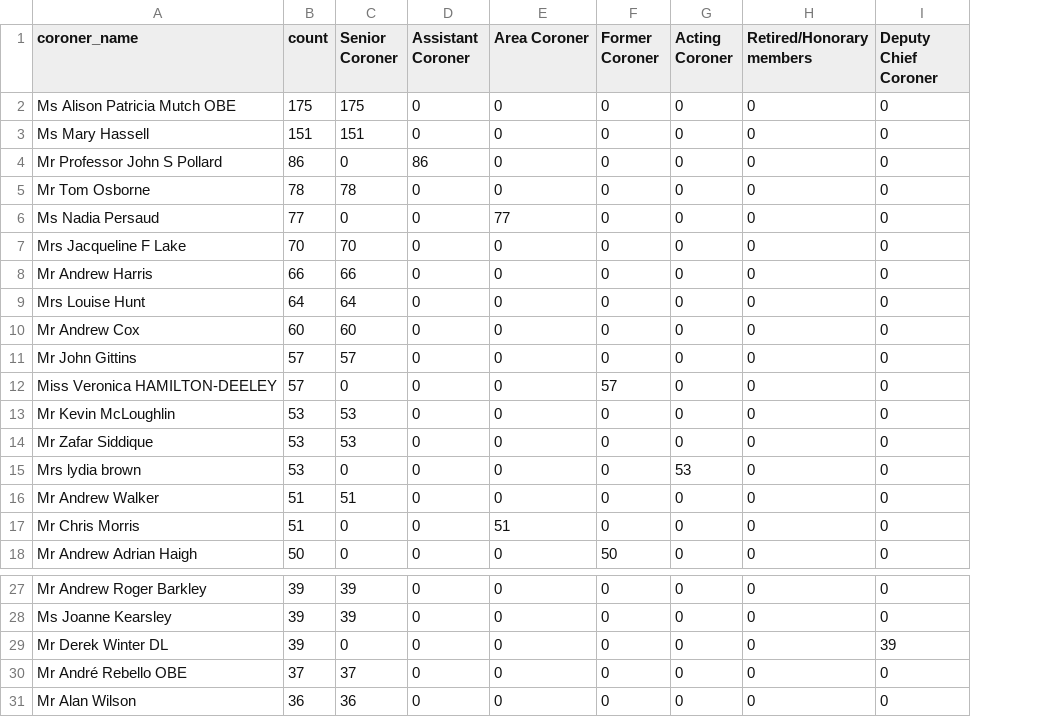
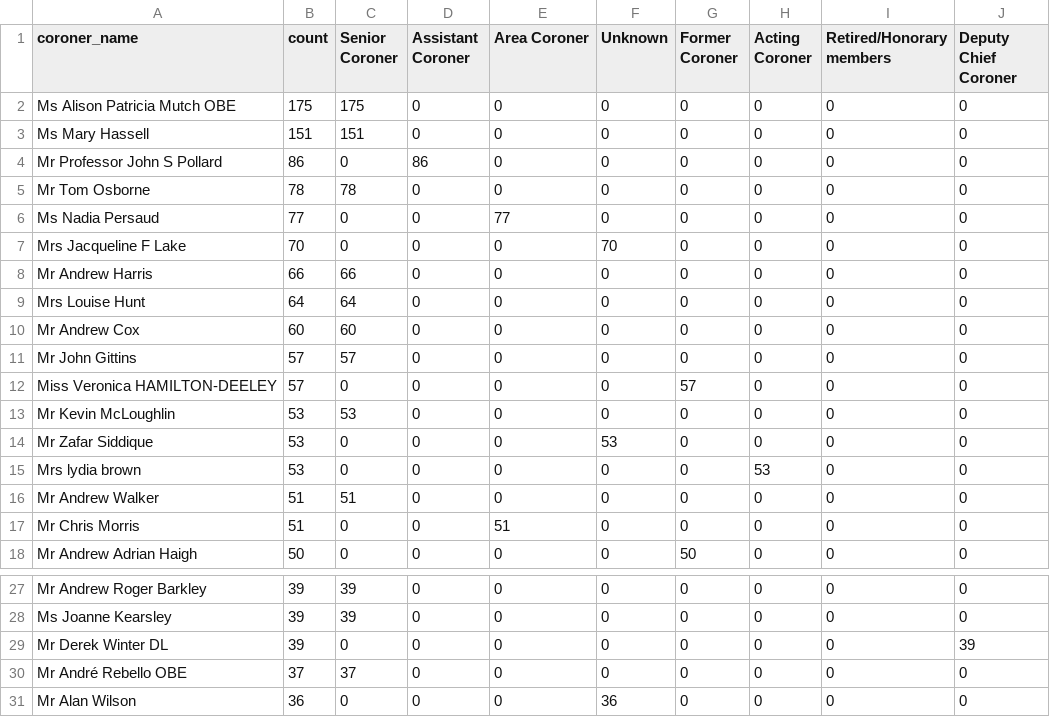
Before and after one commit to Mr-Helpful/preventable-deaths-scraper, a CSV file: src/analyse/counts/data/name/top-categorised.csv, drawn as a sheet; only a part is shown, gaps mark what is left out; the diff names each change by its address in the sheet, - before the commit and + after, or states it on an @@ line.

```diff
--- a/src/analyse/counts/data/name/top-categorised.csv
+++ b/src/analyse/counts/data/name/top-categorised.csv
+column F (Unknown), rows 2-18: 0 | 0 | 0 | 0 | 0 | 70 | 0 | 0 | 0 | 0 | 0 | 0 | 53 | 0 | 0 | 0 | 0; rows 27-31: 0 | 0 | 0 | 0 | 36
-C7 (Senior Coroner): 70
+C7 (Senior Coroner): 0
-C14 (Senior Coroner): 53
+C14 (Senior Coroner): 0
-C31 (Senior Coroner): 36
+C31 (Senior Coroner): 0
```
Also changed, not shown: src/analyse/counts/data/name/area-counts.csv, src/analyse/counts/data/sent/area-statuses.csv, 12 other files.
